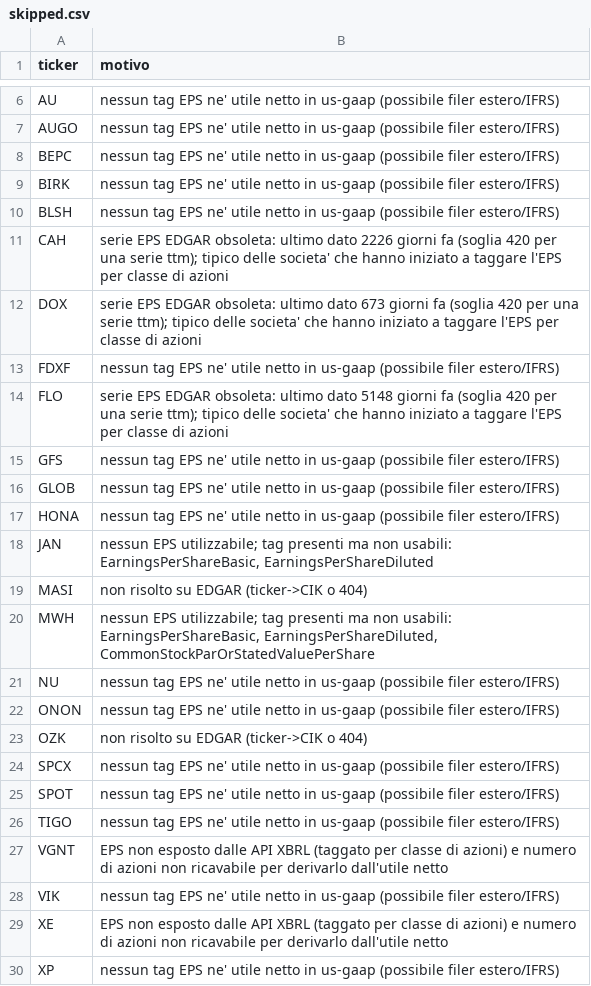
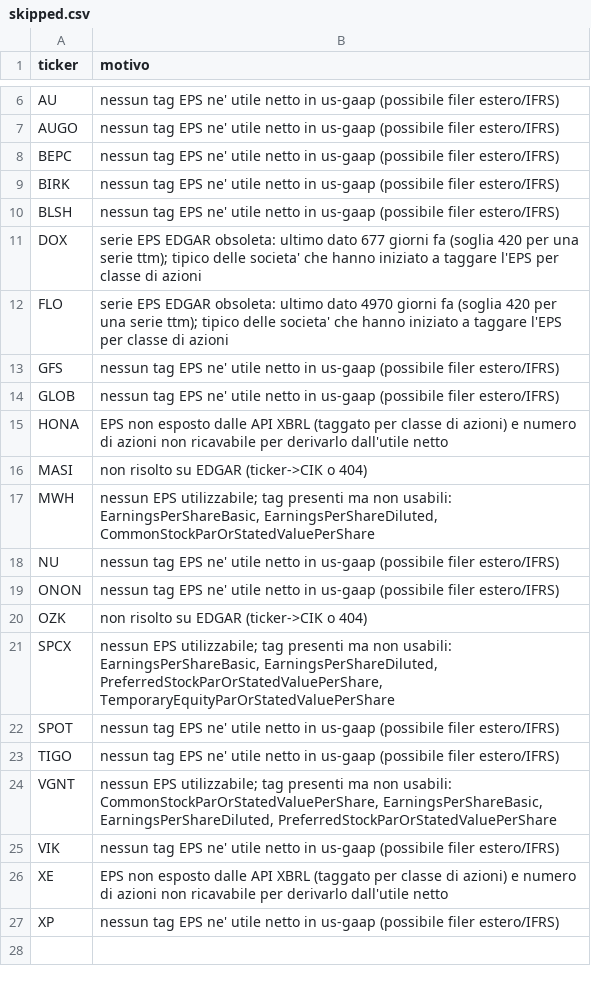
Before and after one commit to nikthetrip/Fundamentals-Screener, a CSV file: data/skipped.csv, drawn as a sheet; only a part is shown, gaps mark what is left out.

```diff
--- a/data/skipped.csv
+++ b/data/skipped.csv
@@ -10,10 +10,7 @@ BIRK,nessun tag EPS ne' utile netto in us-gaap (possibile filer estero/IFRS)
 BLSH,nessun tag EPS ne' utile netto in us-gaap (possibile filer estero/IFRS)
-CAH,serie EPS EDGAR obsoleta: ultimo dato 2226 giorni fa (soglia 420 per una serie ttm); tipico delle societa' che hanno iniziato a taggare l'EPS per classe di azioni
-DOX,serie EPS EDGAR obsoleta: ultimo dato 673 giorni fa (soglia 420 per una serie ttm); tipico delle societa' che hanno iniziato a taggare l'EPS per classe di azioni
-FDXF,nessun tag EPS ne' utile netto in us-gaap (possibile filer estero/IFRS)
-FLO,serie EPS EDGAR obsoleta: ultimo dato 5148 giorni fa (soglia 420 per una serie ttm); tipico delle societa' che hanno iniziato a taggare l'EPS per classe di azioni
+DOX,serie EPS EDGAR obsoleta: ultimo dato 677 giorni fa (soglia 420 per una serie ttm); tipico delle societa' che hanno iniziato a taggare l'EPS per classe di azioni
+FLO,serie EPS EDGAR obsoleta: ultimo dato 4970 giorni fa (soglia 420 per una serie ttm); tipico delle societa' che hanno iniziato a taggare l'EPS per classe di azioni
 GFS,nessun tag EPS ne' utile netto in us-gaap (possibile filer estero/IFRS)
 GLOB,nessun tag EPS ne' utile netto in us-gaap (possibile filer estero/IFRS)
-HONA,nessun tag EPS ne' utile netto in us-gaap (possibile filer estero/IFRS)
-JAN,"nessun EPS utilizzabile; tag presenti ma non usabili: EarningsPerShareBasic, EarningsPerShareDiluted"
+HONA,EPS non esposto dalle API XBRL (taggato per classe di azioni) e numero di azioni non ricavabile per derivarlo dall'utile netto
 MASI,non risolto su EDGAR (ticker->CIK o 404)
@@ -23,6 +20,6 @@ ONON,nessun tag EPS ne' utile netto in us-gaap (possibile filer estero/IFRS)
 OZK,non risolto su EDGAR (ticker->CIK o 404)
-SPCX,nessun tag EPS ne' utile netto in us-gaap (possibile filer estero/IFRS)
+SPCX,"nessun EPS utilizzabile; tag presenti ma non usabili: EarningsPerShareBasic, EarningsPerShareDiluted, PreferredStockParOrStatedValuePerShare, TemporaryEquityParOrStatedValuePerShare"
 SPOT,nessun tag EPS ne' utile netto in us-gaap (possibile filer estero/IFRS)
 TIGO,nessun tag EPS ne' utile netto in us-gaap (possibile filer estero/IFRS)
-VGNT,EPS non esposto dalle API XBRL (taggato per classe di azioni) e numero di azioni non ricavabile per derivarlo dall'utile netto
+VGNT,"nessun EPS utilizzabile; tag presenti ma non usabili: CommonStockParOrStatedValuePerShare, EarningsPerShareBasic, EarningsPerShareDiluted, PreferredStockParOrStatedValuePerShare"
 VIK,nessun tag EPS ne' utile netto in us-gaap (possibile filer estero/IFRS)
```
Also changed, not shown: data/events.csv, data/filings.csv, 7 other files.
